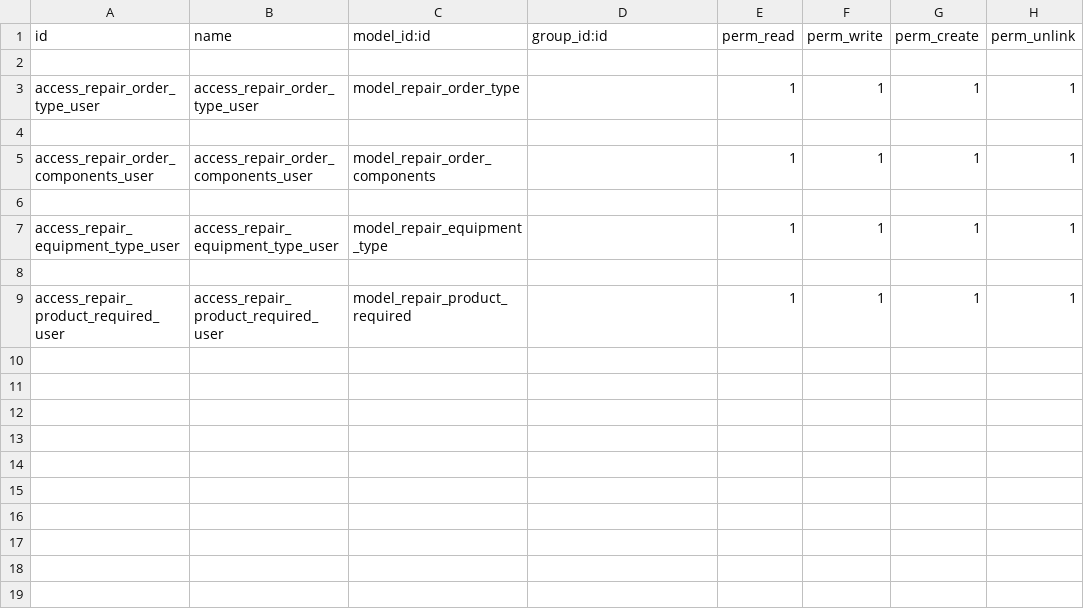
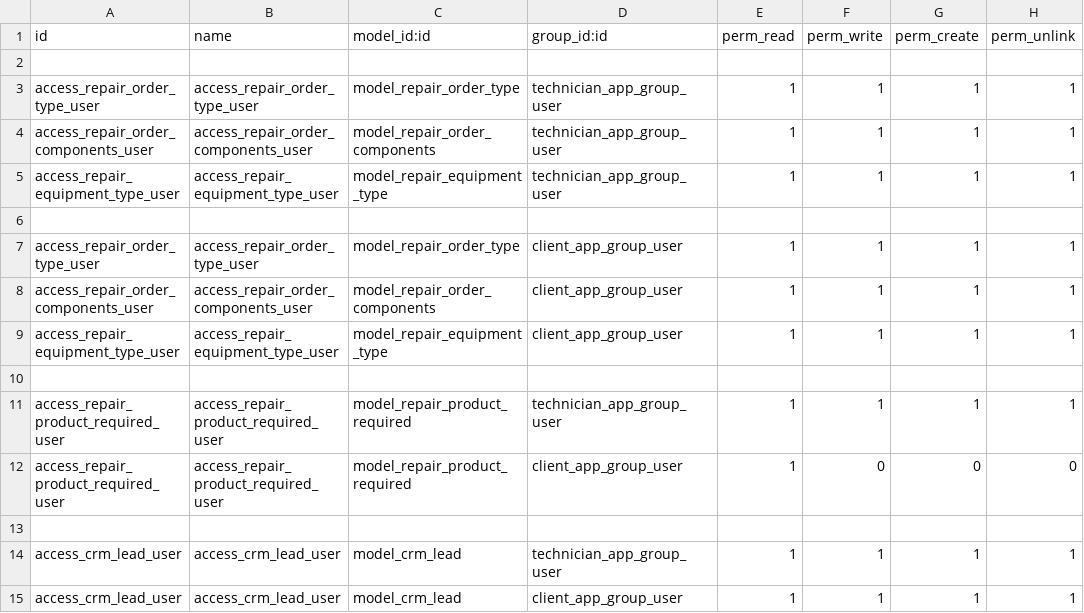
Before and after one commit to DevelogersOrg/Dv_Coseinco, a CSV file: dv_repair_equipment/security/ir.model.access.csv, drawn as a sheet.

```diff
--- a/dv_repair_equipment/security/ir.model.access.csv
+++ b/dv_repair_equipment/security/ir.model.access.csv
@@ -2,8 +2,14 @@ id,name,model_id:id,group_id:id,perm_read,perm_write,perm_create,perm_unlink
 
-access_repair_order_type_user,access_repair_order_type_user,model_repair_order_type,,1,1,1,1
+access_repair_order_type_user,access_repair_order_type_user,model_repair_order_type,technician_app_group_user,1,1,1,1
+access_repair_order_components_user,access_repair_order_components_user,model_repair_order_components,technician_app_group_user,1,1,1,1
+access_repair_equipment_type_user,access_repair_equipment_type_user,model_repair_equipment_type,technician_app_group_user,1,1,1,1
 
-access_repair_order_components_user,access_repair_order_components_user,model_repair_order_components,,1,1,1,1
+access_repair_order_type_user,access_repair_order_type_user,model_repair_order_type,client_app_group_user,1,1,1,1
+access_repair_order_components_user,access_repair_order_components_user,model_repair_order_components,client_app_group_user,1,1,1,1
+access_repair_equipment_type_user,access_repair_equipment_type_user,model_repair_equipment_type,client_app_group_user,1,1,1,1
 
-access_repair_equipment_type_user,access_repair_equipment_type_user,model_repair_equipment_type,,1,1,1,1
+access_repair_product_required_user,access_repair_product_required_user,model_repair_product_required,technician_app_group_user,1,1,1,1
+access_repair_product_required_user,access_repair_product_required_user,model_repair_product_required,client_app_group_user,1,0,0,0
 
-access_repair_product_required_user,access_repair_product_required_user,model_repair_product_required,,1,1,1,1
+access_crm_lead_user,access_crm_lead_user,model_crm_lead,technician_app_group_user,1,1,1,1
+access_crm_lead_user,access_crm_lead_user,model_crm_lead,client_app_group_user,1,1,1,1
```
Also changed, not shown: 5 other files.
